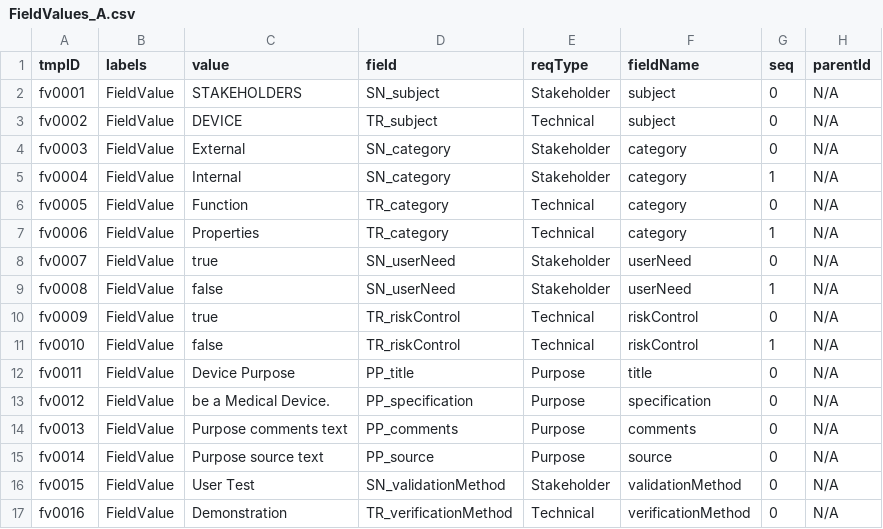
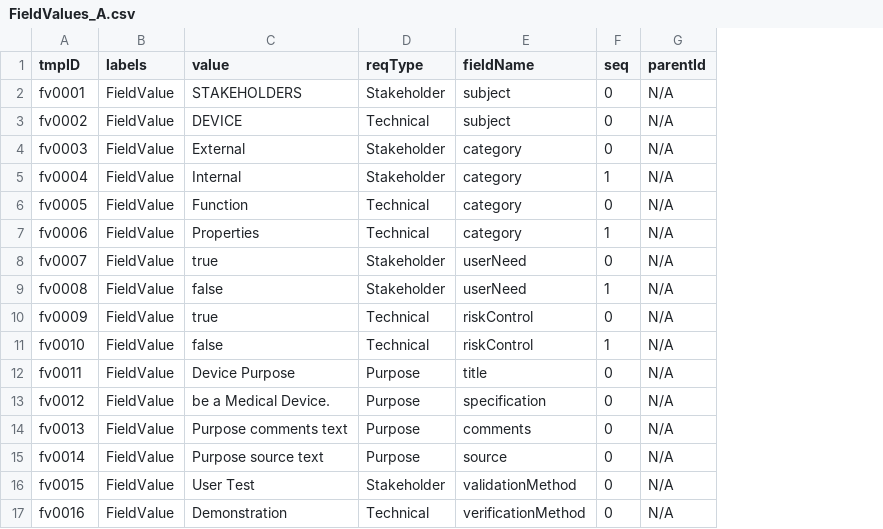
Before and after one commit to mbgerrard/cyphermodels, a CSV file: REQAPP_CSVs/FieldValues_A.csv, drawn as a sheet; the diff names each change by its address in the sheet, - before the commit and + after, or states it on an @@ line.

```diff
--- a/REQAPP_CSVs/FieldValues_A.csv
+++ b/REQAPP_CSVs/FieldValues_A.csv
-column D (field), rows 2-17: SN_subject | TR_subject | SN_category | SN_category | TR_category | TR_category | SN_userNeed | SN_userNeed | TR_riskControl | TR_riskControl | PP_title | PP_specification | PP_comments | PP_source | SN_validationMethod | TR_verificationMethod
```
Also changed, not shown: REQAPP_CSVs/Fields_A.csv, REQAPP_CSVs/Fields_B.csv, 2 other files.
